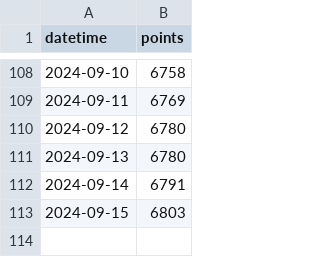
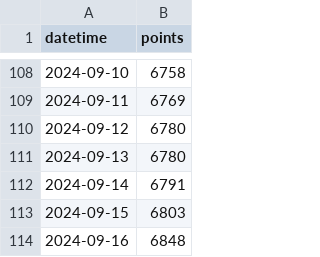
Before and after one commit to adeshpande03/LeetCode-Points-Graph, a CSV file: data.csv, drawn as a sheet; only a part is shown, gaps mark what is left out; the diff names each change by its address in the sheet, - before the commit and + after, or states it on an @@ line.

Commit message:
Update points_graph_rounded_corners.png

```diff
--- a/data.csv
+++ b/data.csv
+row 114: 2024-09-16 | 6848
```
Also changed, not shown: 2 other files.
